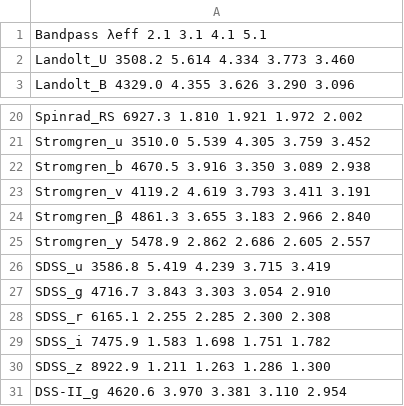
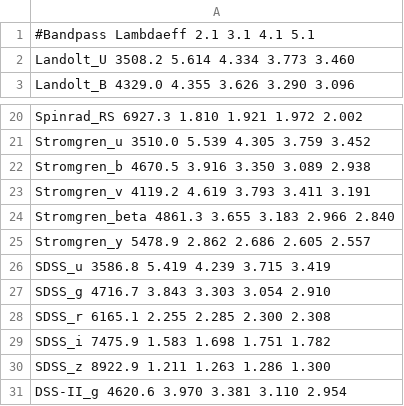
Before and after one commit to cradesto/pystella, a CSV file: data/extinction/extinction_schlafly.csv, drawn as a sheet; only a part is shown, gaps mark what is left out.

```diff
--- a/data/extinction/extinction_schlafly.csv
+++ b/data/extinction/extinction_schlafly.csv
@@ -1,2 +1,2 @@
-Bandpass       λeff              2.1     3.1     4.1            5.1
+#Bandpass       Lambdaeff              2.1     3.1     4.1            5.1
 Landolt_U            3508.2    5.614   4.334   3.773          3.460
@@ -23,3 +23,3 @@ Stromgren_b          4670.5    3.916   3.350   3.089          2.938
 Stromgren_v          4119.2    4.619   3.793   3.411          3.191
-Stromgren_β          4861.3    3.655   3.183   2.966          2.840
+Stromgren_beta       4861.3    3.655   3.183   2.966          2.840
 Stromgren_y          5478.9    2.862   2.686   2.605          2.557
```
Also changed, not shown: 49 other files.
